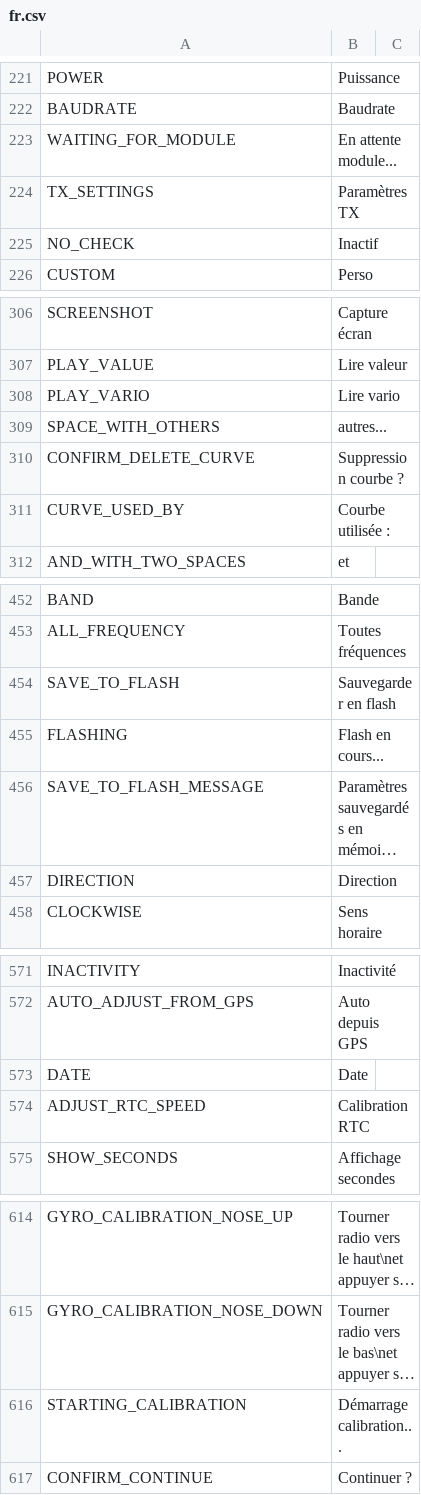
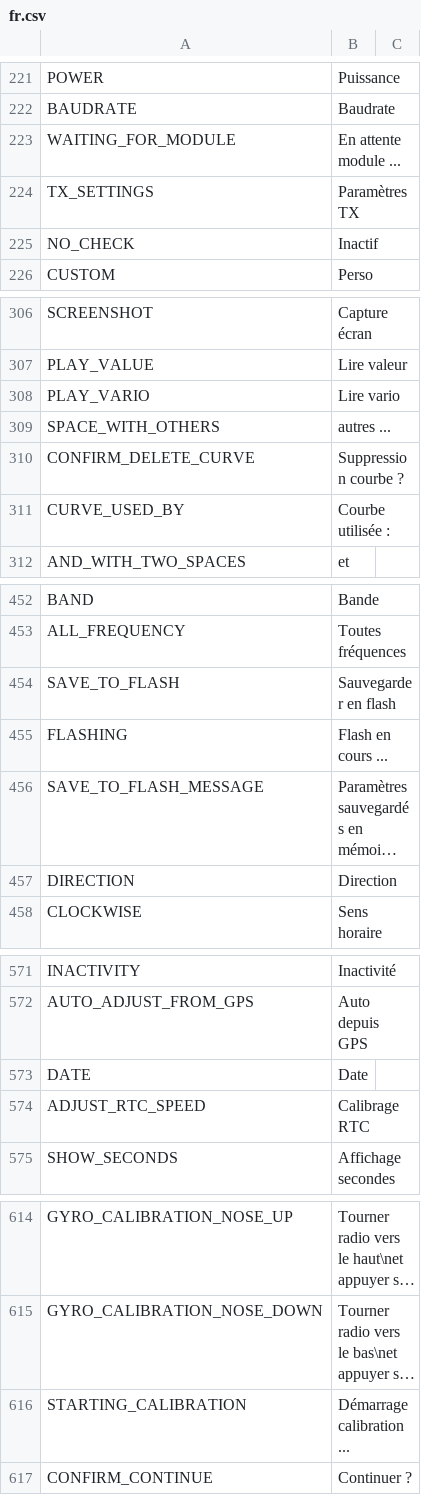
Before and after one commit to FrSkyRC/ETHOS-Feedback-Community, a CSV file: translations/display/fr.csv, drawn as a sheet; only a part is shown, gaps mark what is left out; long unchanged cells end in …; the diff covers the shown part only; the diff names each change by its address in the sheet, - before the commit and + after, or states it on an @@ line.

```diff
--- a/translations/display/fr.csv
+++ b/translations/display/fr.csv
-B223: En attente module...
+B223: En attente module ...
-B309: autres...
+B309: autres ...
-B455: Flash en cours...
+B455: Flash en cours ...
-B574: Calibration RTC
+B574: Calibrage RTC
-B616: Démarrage calibration...
+B616: Démarrage calibration ...
```
Also changed, not shown: 23 edited cells elsewhere in this file.
